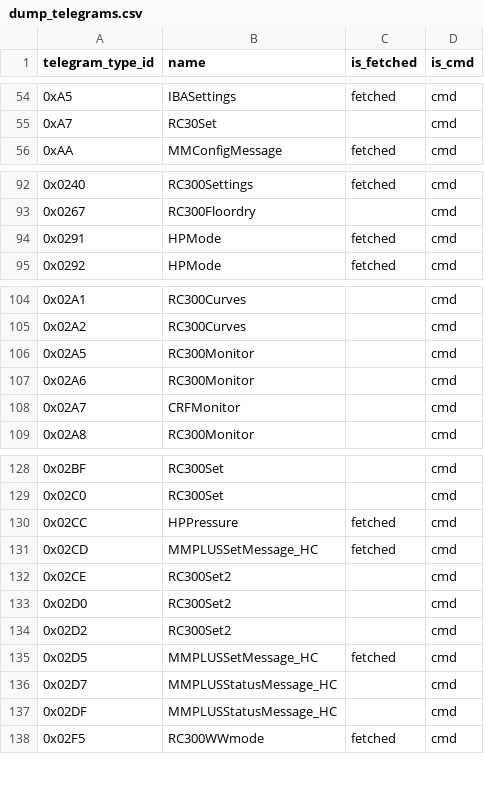
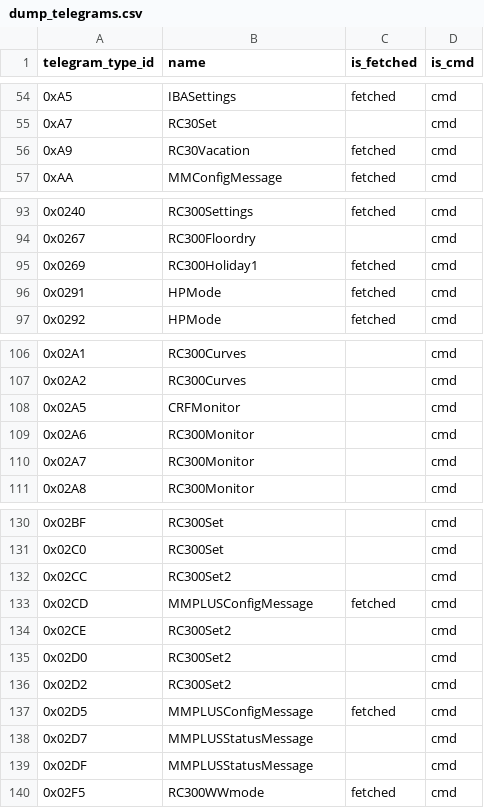
Before and after one commit to emsesp/docs, a CSV file: docs/data/dump_telegrams.csv, drawn as a sheet; only a part is shown, gaps mark what is left out.

Commit message:
update dump files

```diff
--- a/docs/data/dump_telegrams.csv
+++ b/docs/data/dump_telegrams.csv
@@ -55,2 +55,3 @@ telegram_type_id,name,is_fetched,is_cmd
 0xA7,RC30Set, ,cmd
+0xA9,RC30Vacation,fetched,cmd
 0xAA,MMConfigMessage,fetched,cmd
@@ -93,2 +94,3 @@ telegram_type_id,name,is_fetched,is_cmd
 0x0267,RC300Floordry, ,cmd
+0x0269,RC300Holiday1,fetched,cmd
 0x0291,HPMode,fetched,cmd
@@ -105,5 +107,5 @@ telegram_type_id,name,is_fetched,is_cmd
 0x02A2,RC300Curves, ,cmd
-0x02A5,RC300Monitor, ,cmd
+0x02A5,CRFMonitor, ,cmd
 0x02A6,RC300Monitor, ,cmd
-0x02A7,CRFMonitor, ,cmd
+0x02A7,RC300Monitor, ,cmd
 0x02A8,RC300Monitor, ,cmd
@@ -129,4 +131,4 @@ telegram_type_id,name,is_fetched,is_cmd
 0x02C0,RC300Set, ,cmd
-0x02CC,HPPressure,fetched,cmd
-0x02CD,MMPLUSSetMessage_HC,fetched,cmd
+0x02CC,RC300Set2, ,cmd
+0x02CD,MMPLUSConfigMessage,fetched,cmd
 0x02CE,RC300Set2, ,cmd
@@ -134,5 +136,5 @@ telegram_type_id,name,is_fetched,is_cmd
 0x02D2,RC300Set2, ,cmd
-0x02D5,MMPLUSSetMessage_HC,fetched,cmd
-0x02D7,MMPLUSStatusMessage_HC, ,cmd
-0x02DF,MMPLUSStatusMessage_HC, ,cmd
+0x02D5,MMPLUSConfigMessage,fetched,cmd
+0x02D7,MMPLUSStatusMessage, ,cmd
+0x02DF,MMPLUSStatusMessage, ,cmd
 0x02F5,RC300WWmode,fetched,cmd
```
Also changed, not shown: 1 other file.
